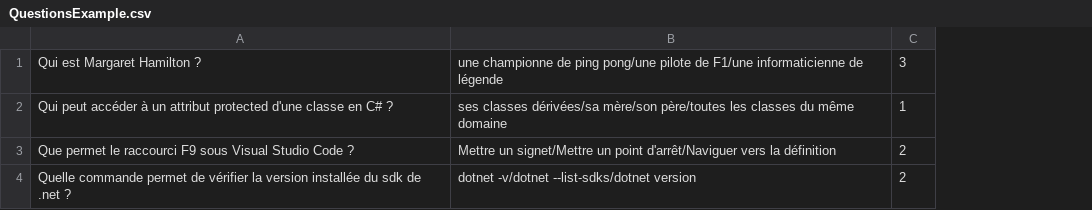
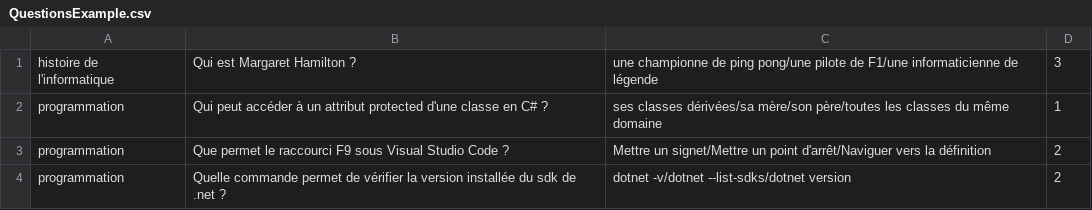
Before and after one commit to aReynier/QuizzConsole, a CSV file: Data/QuestionsExample.csv, drawn as a sheet; the diff names each change by its address in the sheet, - before the commit and + after, or states it on an @@ line.

```diff
--- a/Data/QuestionsExample.csv
+++ b/Data/QuestionsExample.csv
+column A, rows 1-4: histoire de l'informatique | programmation | programmation | programmation
```
Also changed, not shown: 9 other files.
